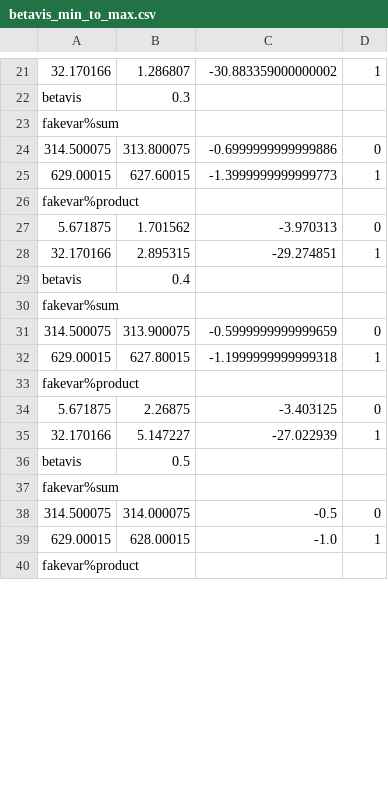
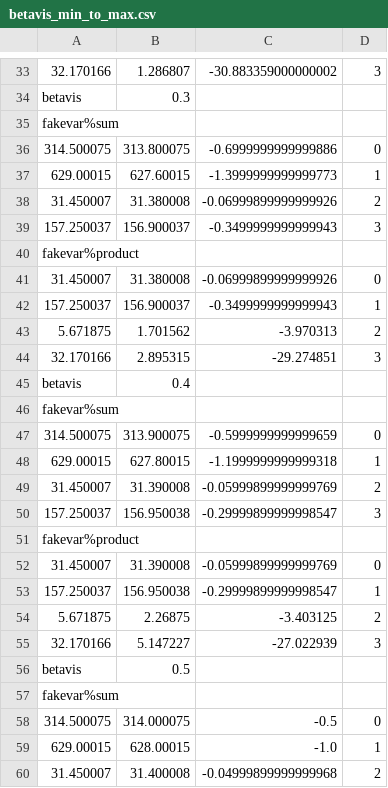
Before and after one commit to SamAllen06/lake_temp_work, a CSV file: lake_temperature_mapper/mapping_output/betavis_min_to_max.csv, drawn as a sheet; only a part is shown, gaps mark what is left out; the shorter side is filled out with more unchanged rows; addresses are those after the commit; the diff covers the shown part only; the diff names each change by its address in the sheet, - before the commit and + after, or states it on an @@ line.

```diff
--- a/lake_temperature_mapper/mapping_output/betavis_min_to_max.csv
+++ b/lake_temperature_mapper/mapping_output/betavis_min_to_max.csv
-D33: 1
+D33: 3
+row 38: 31.450007 | 31.380008 | -0.06999899999999926 | 2
+row 39: 157.250037 | 156.900037 | -0.3499999999999943 | 3
+row 41: 31.450007 | 31.380008 | -0.06999899999999926 | 0
+row 42: 157.250037 | 156.900037 | -0.3499999999999943 | 1
-D43: 0
+D43: 2
-D44: 1
+D44: 3
+row 49: 31.450007 | 31.390008 | -0.05999899999999769 | 2
+row 50: 157.250037 | 156.950038 | -0.29999899999998547 | 3
+row 52: 31.450007 | 31.390008 | -0.05999899999999769 | 0
+row 53: 157.250037 | 156.950038 | -0.29999899999998547 | 1
-D54: 0
+D54: 2
-D55: 1
+D55: 3
+row 60: 31.450007 | 31.400008 | -0.04999899999999968 | 2
```
Also changed, not shown: 31 added rows and 15 edited cells elsewhere in this file, 4 other files.
